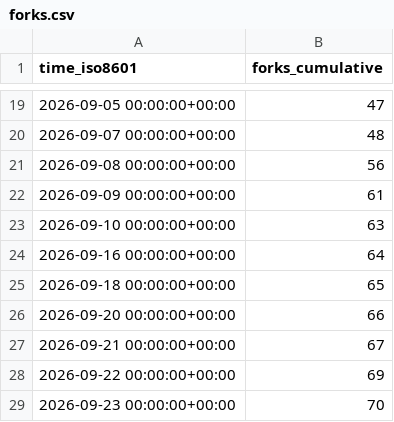
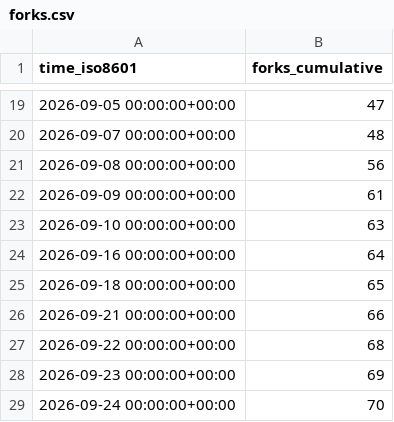
Before and after one commit to copperheadhq/copperhead-site, a CSV file: chouhanindustries/copperhead/ghrs-data/forks.csv, drawn as a sheet; only a part is shown, gaps mark what is left out.

```diff
--- a/chouhanindustries/copperhead/ghrs-data/forks.csv
+++ b/chouhanindustries/copperhead/ghrs-data/forks.csv
@@ -25,5 +25,5 @@ time_iso8601,forks_cumulative
 2026-09-18 00:00:00+00:00,65
-2026-09-20 00:00:00+00:00,66
-2026-09-21 00:00:00+00:00,67
-2026-09-22 00:00:00+00:00,69
-2026-09-23 00:00:00+00:00,70
+2026-09-21 00:00:00+00:00,66
+2026-09-22 00:00:00+00:00,68
+2026-09-23 00:00:00+00:00,69
+2026-09-24 00:00:00+00:00,70
```
Also changed, not shown: chouhanindustries/copperhead/ghrs-data/stargazers.csv.
